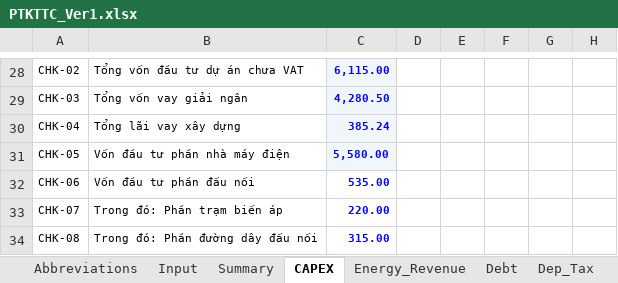
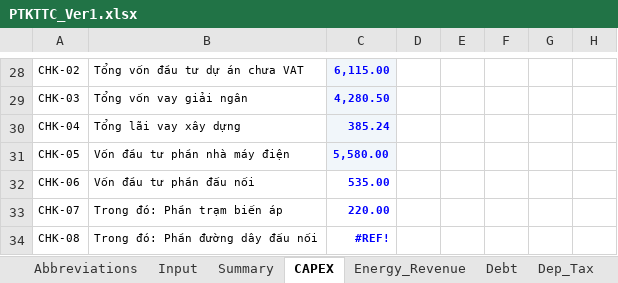
Before and after one commit to Hoang176/Phan-tich-tai-chinh, an Excel workbook: PTKTTC_Ver1.xlsx, sheet CAPEX, drawn as a sheet; only a part is shown, gaps mark what is left out; values as stored, in another font and other column widths than the file's, no borders; conditional formats not drawn; the diff names each change by its address in the sheet, - before the commit and + after, or states it on an @@ line.

```diff
--- a/PTKTTC_Ver1.xlsx (sheet CAPEX)
+++ b/PTKTTC_Ver1.xlsx (sheet CAPEX)
-C34: 315.00
+C34: #REF!
```
Also changed, not shown: sheet Input, formulas that keep their value.
